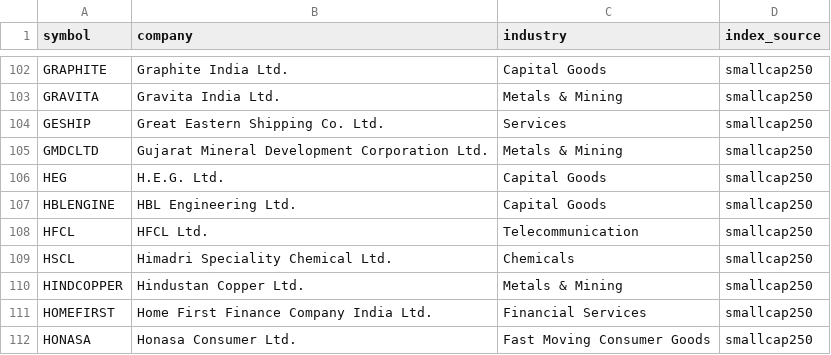
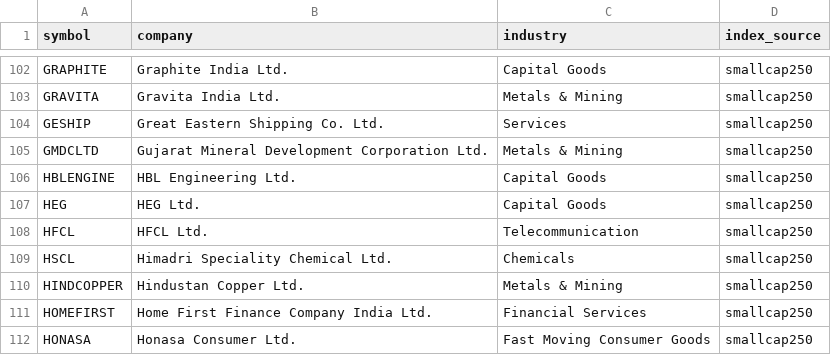
Before and after one commit to kartikeyaav/Golden-Stock, a CSV file: multibagger_screener/multibagger_screener/universe.csv, drawn as a sheet; only a part is shown, gaps mark what is left out.

```diff
--- a/multibagger_screener/multibagger_screener/universe.csv
+++ b/multibagger_screener/multibagger_screener/universe.csv
@@ -105,4 +105,4 @@ GESHIP,Great Eastern Shipping Co. Ltd.,Services,smallcap250
 GMDCLTD,Gujarat Mineral Development Corporation Ltd.,Metals & Mining,smallcap250
-HEG,H.E.G. Ltd.,Capital Goods,smallcap250
 HBLENGINE,HBL Engineering Ltd.,Capital Goods,smallcap250
+HEG,HEG Ltd.,Capital Goods,smallcap250
 HFCL,HFCL Ltd.,Telecommunication,smallcap250
```
Also changed, not shown: multibagger_screener/multibagger_screener/journal/capture_audit.csv, multibagger_screener/multibagger_screener/journal/journal_outcomes.csv, 8 other files.
